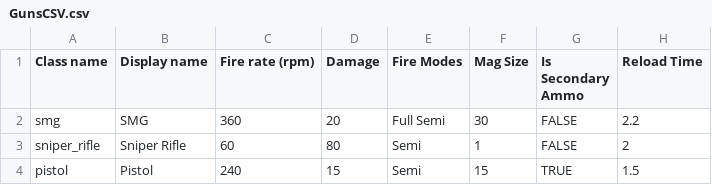
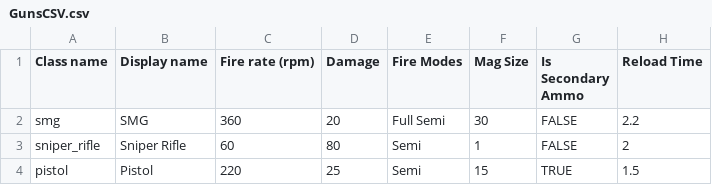
Before and after one commit to YunitStudios/ToyOffensiveYunit, a CSV file: Assets/CSVFiles/GunsCSV.csv, drawn as a sheet; only a part is shown; the diff names each change by its address in the sheet, - before the commit and + after, or states it on an @@ line.

```diff
--- a/Assets/CSVFiles/GunsCSV.csv
+++ b/Assets/CSVFiles/GunsCSV.csv
-C4 (Fire rate (rpm)): 240
+C4 (Fire rate (rpm)): 220
-D4 (Damage): 15
+D4 (Damage): 25
```
Also changed, not shown: Assets/CSVFiles/AttachmentsCSV.csv, Assets/CSVFiles/SoundsCSV.csv, 22 other files.
